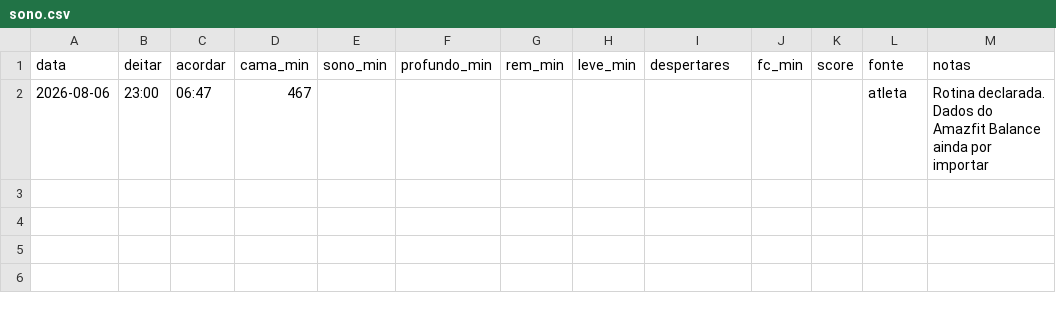
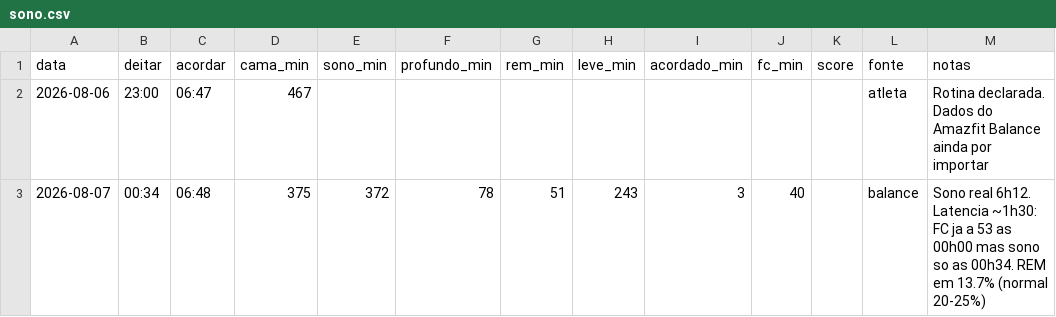
Before and after one commit to rizamith/rzpt-claude, a CSV file: dados/sono.csv, drawn as a sheet.

```diff
--- a/dados/sono.csv
+++ b/dados/sono.csv
@@ -1,2 +1,3 @@
-data,deitar,acordar,cama_min,sono_min,profundo_min,rem_min,leve_min,despertares,fc_min,score,fonte,notas
+data,deitar,acordar,cama_min,sono_min,profundo_min,rem_min,leve_min,acordado_min,fc_min,score,fonte,notas
 2026-08-06,23:00,06:47,467,,,,,,,,atleta,Rotina declarada. Dados do Amazfit Balance ainda por importar
+2026-08-07,00:34,06:48,375,372,78,51,243,3,40,,balance,"Sono real 6h12. Latencia ~1h30: FC ja a 53 as 00h00 mas sono so as 00h34. REM em 13.7% (normal 20-25%)"
```
Also changed, not shown: 3 other files.
